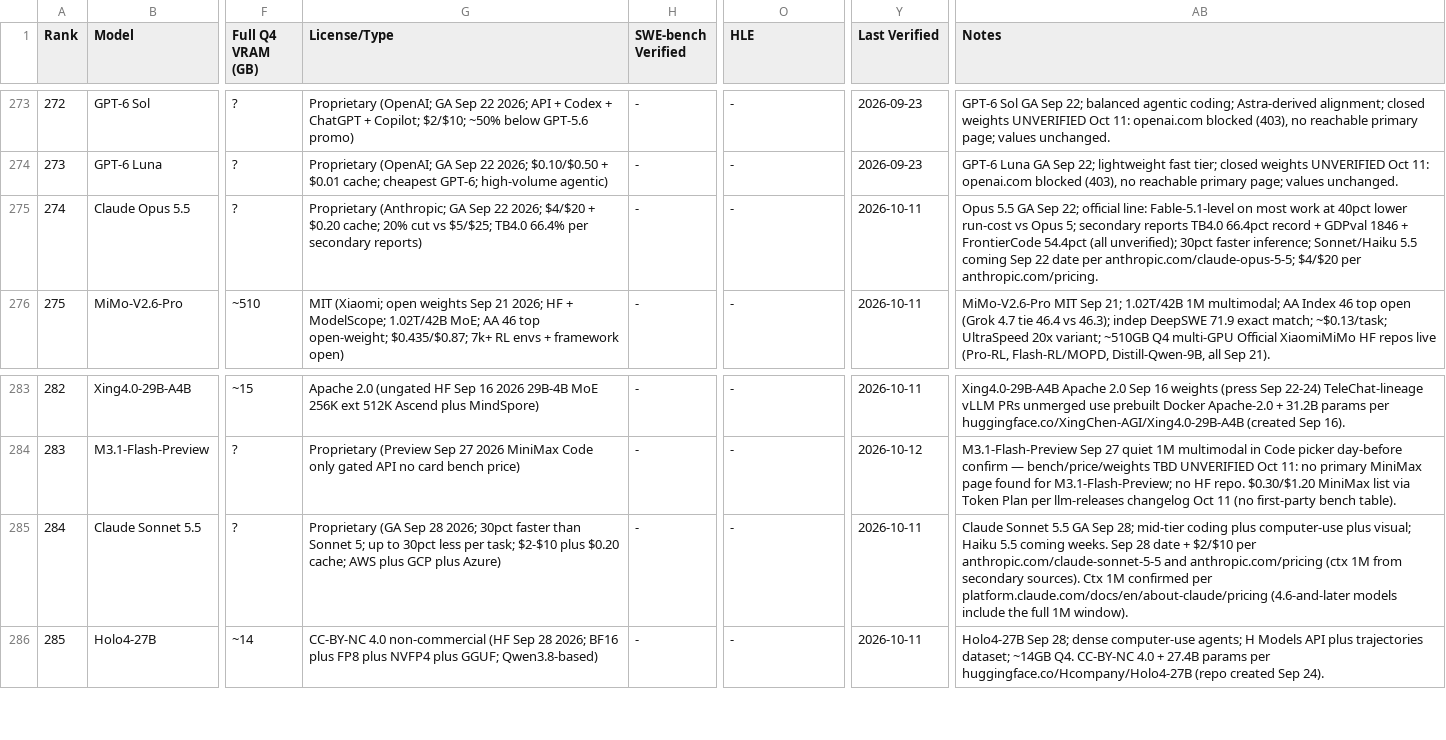
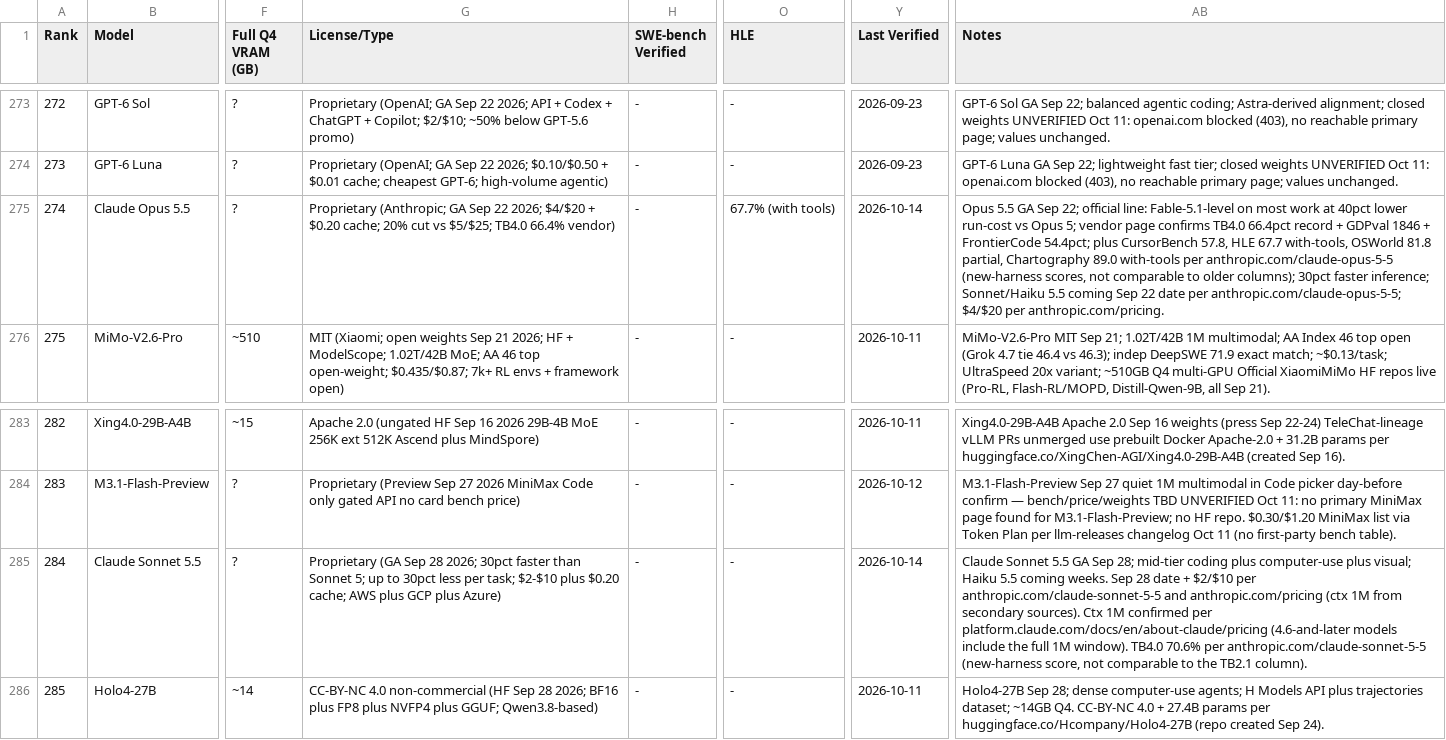
Before and after one commit to sachindeepcleaning-coder/ai-tracker, a CSV file: coding_benchmarks.csv, drawn as a sheet; only a part is shown, gaps mark what is left out; the diff names each change by its address in the sheet, - before the commit and + after, or states it on an @@ line.

Commit message:
data: Opus/Sonnet 5.5 vendor benches (HLE cell + new-harness notes)

```diff
--- a/coding_benchmarks.csv
+++ b/coding_benchmarks.csv
-G275 (License/Type): …TB4.0 66.4% per secondary reports)
+G275 (License/Type): …TB4.0 66.4% vendor)
-O275 (HLE): -
+O275 (HLE): 67.7% (with tools)
-Y275 (Last Verified): 2026-10-11
+Y275 (Last Verified): 2026-10-14
-AB275 (Notes): …Opus 5; secondary reports TB4.0 66.4pct record + GDPval 1846 + FrontierCode 54.4pct (all unverified); 30pct faster…
+AB275 (Notes): …Opus 5; vendor page confirms TB4.0 66.4pct record + GDPval 1846 + FrontierCode 54.4pct; plus CursorBench 57.8, HLE 67.7 with-tools, OSWorld 81.8 partial, Chartography 89.0 with-tools per anthropic.com/claude-opus-5-5 (new-harness scores, not comparable to older columns); 30pct faster…
-Y285 (Last Verified): 2026-10-11
+Y285 (Last Verified): 2026-10-14
-AB285 (Notes): …1M window).
+AB285 (Notes): …1M window). TB4.0 70.6% per anthropic.com/claude-sonnet-5-5 (new-harness score, not comparable to the TB2.1 column).
```
Also changed, not shown: 2 other files.
